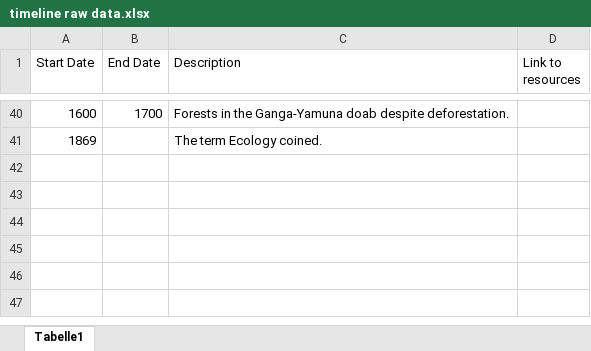
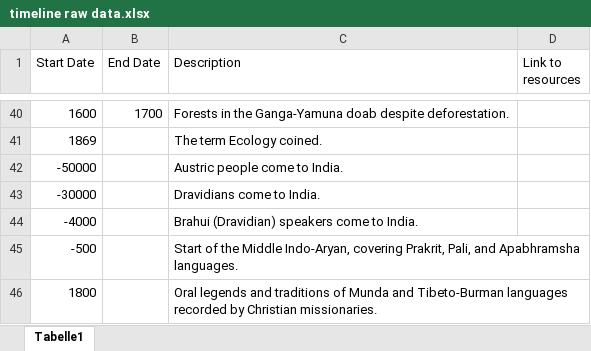
Before and after one commit to anurgbht/home, an Excel workbook: assets/ancient_india_timeline/timeline raw data.xlsx, sheet Tabelle1, drawn as a sheet; only a part is shown, gaps mark what is left out; values as stored, in another font and other column widths than the file's, no borders; the diff names each change by its address in the sheet, - before the commit and + after, or states it on an @@ line.

```diff
--- a/assets/ancient_india_timeline/timeline raw data.xlsx (sheet Tabelle1)
+++ b/assets/ancient_india_timeline/timeline raw data.xlsx (sheet Tabelle1)
+row 42: -50000 |  | Austric people come to India.
+row 43: -30000 |  | Dravidians come to India.
+row 44: -4000 |  | Brahui (Dravidian) speakers come to India.
+row 45: -500 |  | Start of the Middle Indo-Aryan, covering Prakrit, Pali, and Apabhramsha languages.
+row 46: 1800 |  | Oral legends and traditions of Munda and Tibeto-Burman languages recorded by Christian missionaries.
```
Also changed, not shown: 2 other files.
